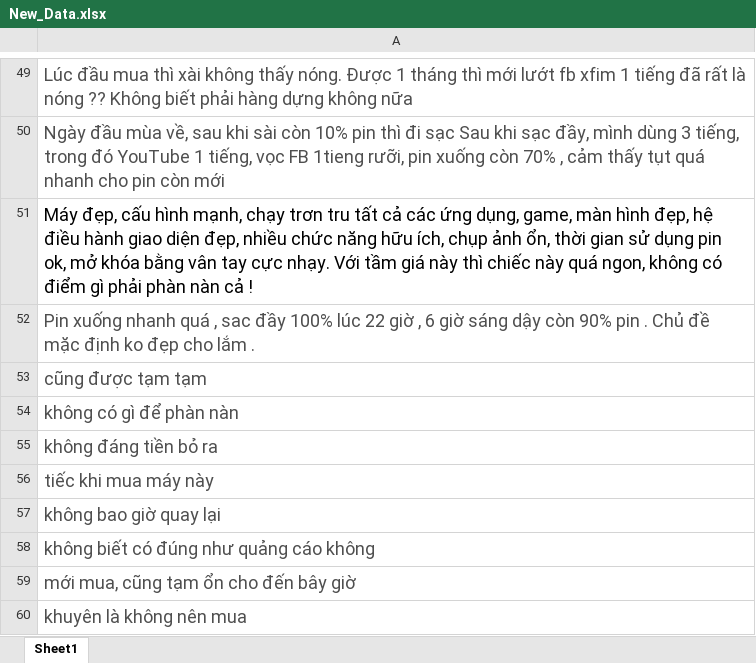
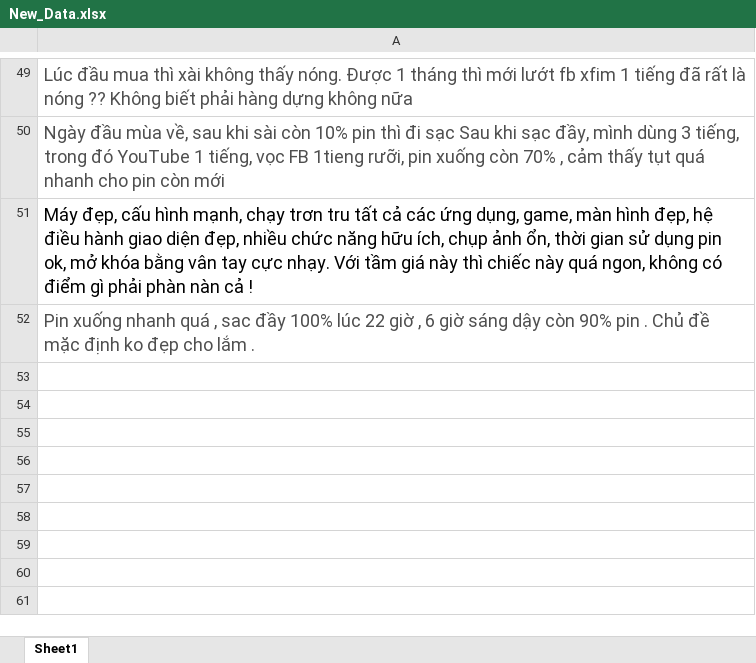
Before and after one commit to vinhdoan1618/DA2019, an Excel workbook: Data/New_Data.xlsx, sheet Sheet1, drawn as a sheet; only a part is shown, gaps mark what is left out; values as stored, in another font and other column widths than the file's, no borders; the diff names each change by its address in the sheet, - before the commit and + after, or states it on an @@ line.

```diff
--- a/Data/New_Data.xlsx (sheet Sheet1)
+++ b/Data/New_Data.xlsx (sheet Sheet1)
-row 53: cũng được tạm tạm
-row 54: không có gì để phàn nàn
-row 55: không đáng tiền bỏ ra
-row 56: tiếc khi mua máy này
-row 57: không bao giờ quay lại
-row 58: không biết có đúng như quảng cáo không
-row 59: mới mua, cũng tạm ổn cho đến bây giờ
-row 60: khuyên là không nên mua
```
Also changed, not shown: Data/Data_Predict.xlsx, Data/Data_Processed.xlsx, 16 other files.
